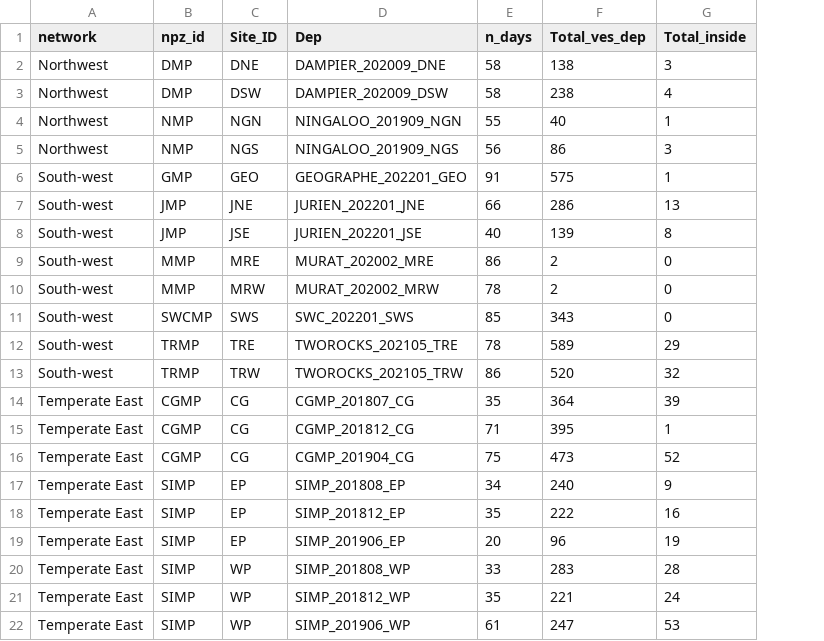
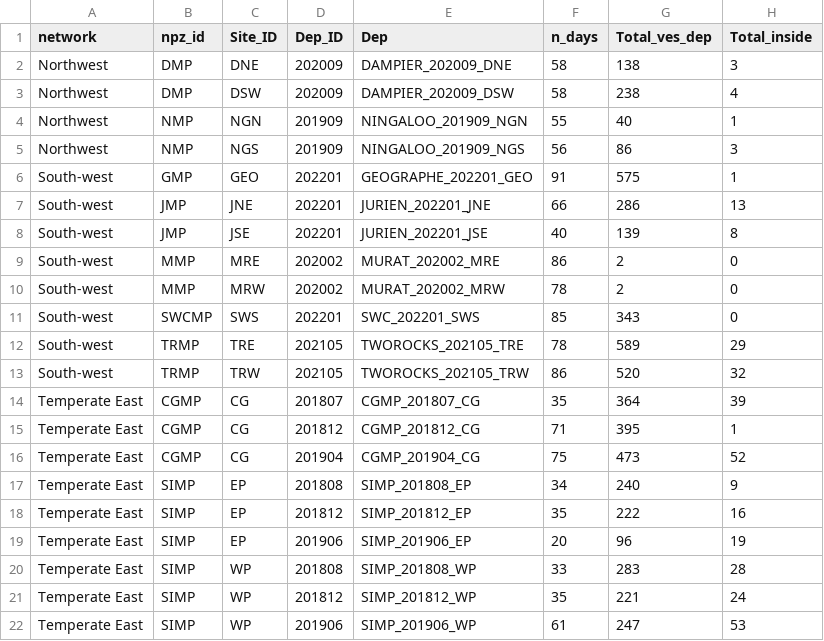
Before and after one commit to RGordon13/AMP_ves_summary, a CSV file: output/All_ves_by_dep.csv, drawn as a sheet; only a part is shown; the diff names each change by its address in the sheet, - before the commit and + after, or states it on an @@ line.

```diff
--- a/output/All_ves_by_dep.csv
+++ b/output/All_ves_by_dep.csv
+column D (Dep_ID), rows 2-22: 202009 | 202009 | 201909 | 201909 | 202201 | 202201 | 202201 | 202002 | 202002 | 202201 | 202105 | 202105 | 201807 | 201812 | 201904 | 201808 | 201812 | 201906 | 201808 | 201812 | 201906
```
Also changed, not shown: 8 other files.
